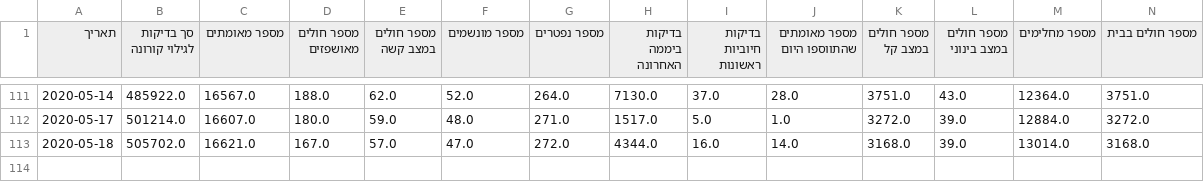
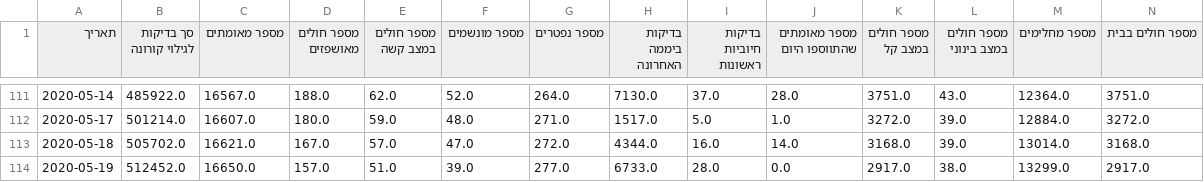
Before and after one commit to danmsf/covid19-sim, a CSV file: Resources/Datasets/IsraelData/IsraelStatus.csv, drawn as a sheet; only a part is shown, gaps mark what is left out.

```diff
--- a/Resources/Datasets/IsraelData/IsraelStatus.csv
+++ b/Resources/Datasets/IsraelData/IsraelStatus.csv
@@ -113 +113,2 @@
 2020-05-18,505702.0,16621.0,167.0,57.0,47.0,272.0,4344.0,16.0,14.0,3168.0,39.0,13014.0,3168.0
+2020-05-19,512452.0,16650.0,157.0,51.0,39.0,277.0,6733.0,28.0,0.0,2917.0,38.0,13299.0,2917.0
```
Also changed, not shown: ETL/ETL_scripts/extract_worldmeter/resources/excluded_urls.csv, Resources/Datasets/CountryData/confirmed_global.csv, 3 other files.
